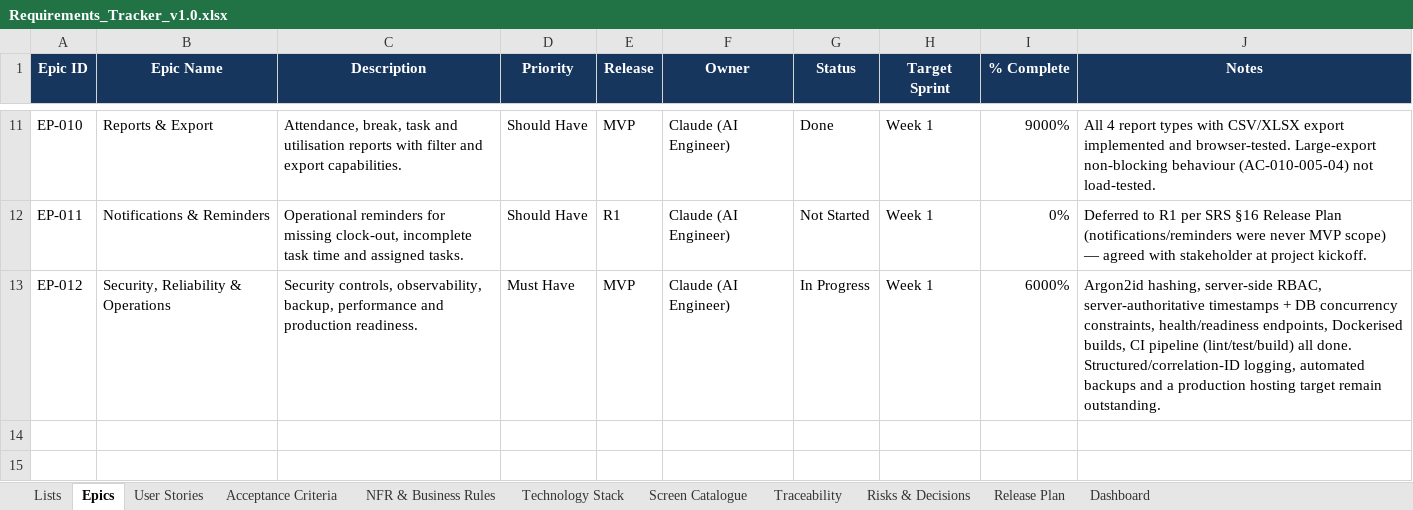
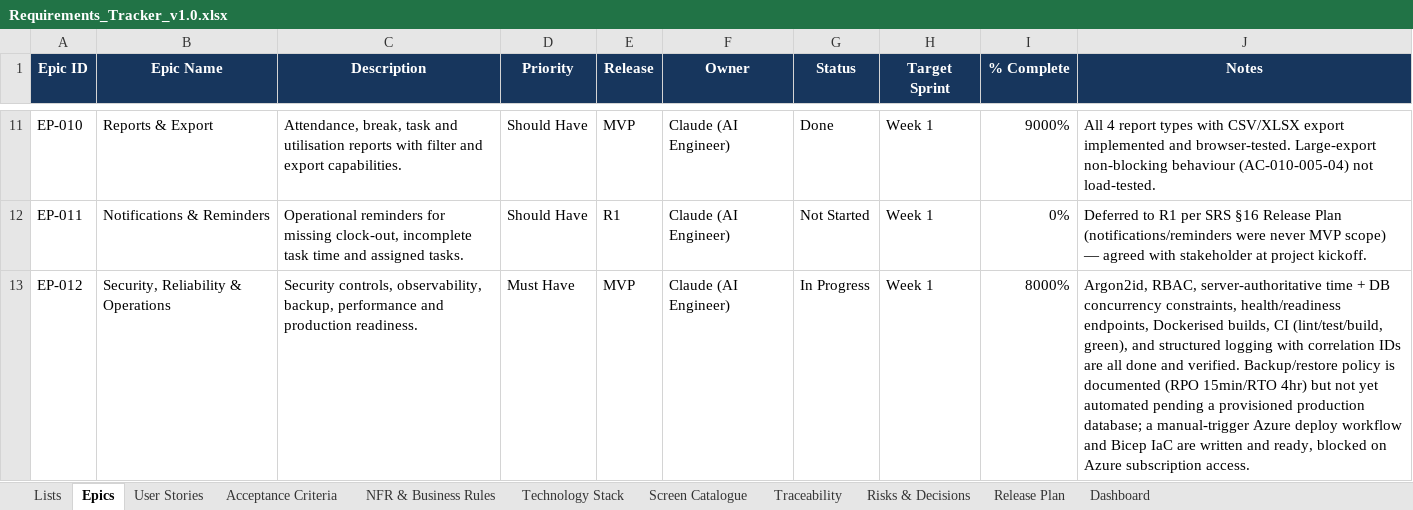
Before and after one commit to Amaanfaiz/Attendance-Task-Management-System, an Excel workbook: docs/Requirements_Tracker_v1.0.xlsx, sheet Epics, drawn as a sheet; only a part is shown, gaps mark what is left out; values as stored, in another font and other column widths than the file's, no borders; conditional formats and table styles not drawn; the diff names each change by its address in the sheet, - before the commit and + after, or states it on an @@ line.

```diff
--- a/docs/Requirements_Tracker_v1.0.xlsx (sheet Epics)
+++ b/docs/Requirements_Tracker_v1.0.xlsx (sheet Epics)
-I13 (% Complete): 6000%
+I13 (% Complete): 8000%
-J13 (Notes): Argon2id hashing, server-side RBAC, server-authoritative timestamps + DB concurrency constraints, health/readiness endpoints, Dockerised builds, CI pipeline (lint/test/build) all done. Structured/correlation-ID logging, automated backups and a production hosting target remain outstanding.
+J13 (Notes): Argon2id, RBAC, server-authoritative time + DB concurrency constraints, health/readiness endpoints, Dockerised builds, CI (lint/test/build, green), and structured logging with correlation IDs are all done and verified. Backup/restore policy is documented (RPO 15min/RTO 4hr) but not yet automated pending a provisioned production database; a manual-trigger Azure deploy workflow and Bicep IaC are written and ready, blocked on Azure subscription access.
```
Also changed, not shown: sheet Acceptance Criteria, sheet User Stories, 5 other files.
